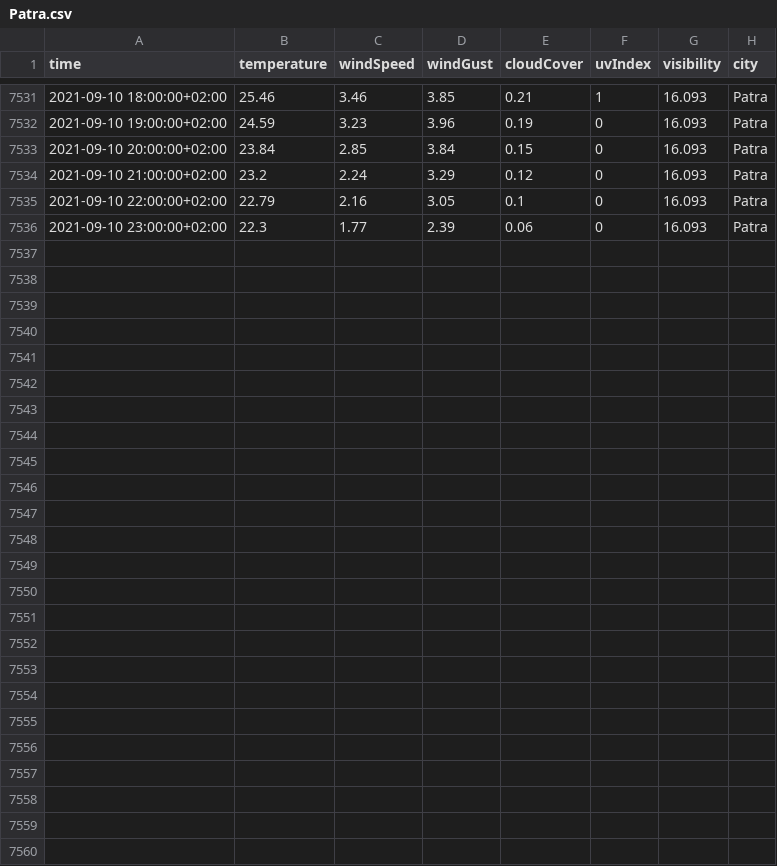
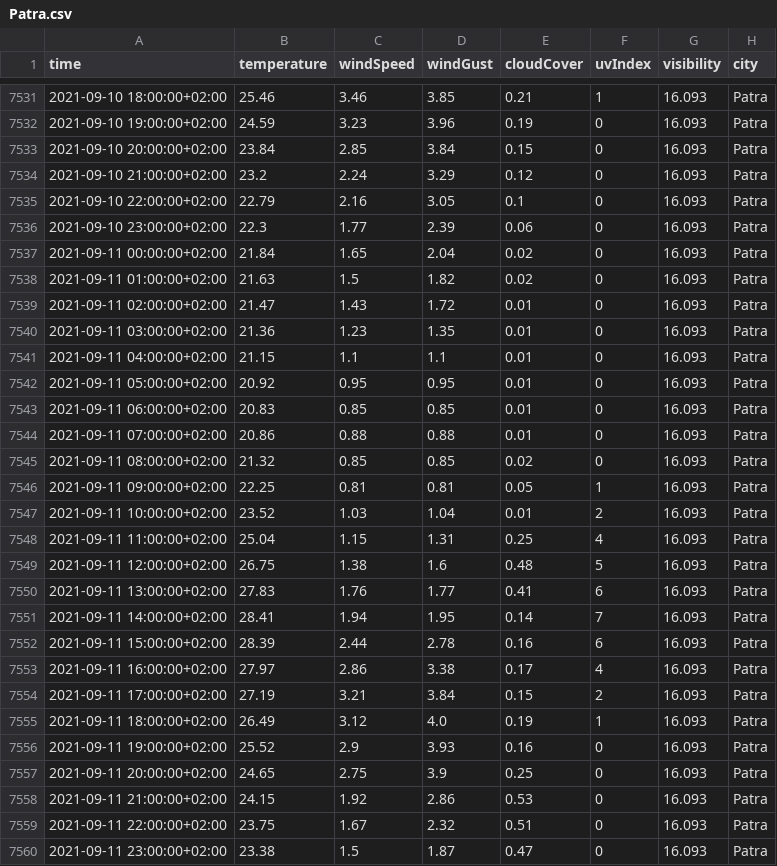
Before and after one commit to ThanosPourikis/Thesis, a CSV file: datasets/weather_data/Patra.csv, drawn as a sheet; only a part is shown, gaps mark what is left out; the diff names each change by its address in the sheet, - before the commit and + after, or states it on an @@ line.

```diff
--- a/datasets/weather_data/Patra.csv
+++ b/datasets/weather_data/Patra.csv
+row 7537: 2021-09-11 00:00:00+02:00 | 21.84 | 1.65 | 2.04 | 0.02 | 0 | 16.093 | Patra
+row 7538: 2021-09-11 01:00:00+02:00 | 21.63 | 1.5 | 1.82 | 0.02 | 0 | 16.093 | Patra
+row 7539: 2021-09-11 02:00:00+02:00 | 21.47 | 1.43 | 1.72 | 0.01 | 0 | 16.093 | Patra
+row 7540: 2021-09-11 03:00:00+02:00 | 21.36 | 1.23 | 1.35 | 0.01 | 0 | 16.093 | Patra
+row 7541: 2021-09-11 04:00:00+02:00 | 21.15 | 1.1 | 1.1 | 0.01 | 0 | 16.093 | Patra
+row 7542: 2021-09-11 05:00:00+02:00 | 20.92 | 0.95 | 0.95 | 0.01 | 0 | 16.093 | Patra
+row 7543: 2021-09-11 06:00:00+02:00 | 20.83 | 0.85 | 0.85 | 0.01 | 0 | 16.093 | Patra
+row 7544: 2021-09-11 07:00:00+02:00 | 20.86 | 0.88 | 0.88 | 0.01 | 0 | 16.093 | Patra
+row 7545: 2021-09-11 08:00:00+02:00 | 21.32 | 0.85 | 0.85 | 0.02 | 0 | 16.093 | Patra
+row 7546: 2021-09-11 09:00:00+02:00 | 22.25 | 0.81 | 0.81 | 0.05 | 1 | 16.093 | Patra
+row 7547: 2021-09-11 10:00:00+02:00 | 23.52 | 1.03 | 1.04 | 0.01 | 2 | 16.093 | Patra
+row 7548: 2021-09-11 11:00:00+02:00 | 25.04 | 1.15 | 1.31 | 0.25 | 4 | 16.093 | Patra
+row 7549: 2021-09-11 12:00:00+02:00 | 26.75 | 1.38 | 1.6 | 0.48 | 5 | 16.093 | Patra
+row 7550: 2021-09-11 13:00:00+02:00 | 27.83 | 1.76 | 1.77 | 0.41 | 6 | 16.093 | Patra
+row 7551: 2021-09-11 14:00:00+02:00 | 28.41 | 1.94 | 1.95 | 0.14 | 7 | 16.093 | Patra
+row 7552: 2021-09-11 15:00:00+02:00 | 28.39 | 2.44 | 2.78 | 0.16 | 6 | 16.093 | Patra
+row 7553: 2021-09-11 16:00:00+02:00 | 27.97 | 2.86 | 3.38 | 0.17 | 4 | 16.093 | Patra
+row 7554: 2021-09-11 17:00:00+02:00 | 27.19 | 3.21 | 3.84 | 0.15 | 2 | 16.093 | Patra
+row 7555: 2021-09-11 18:00:00+02:00 | 26.49 | 3.12 | 4.0 | 0.19 | 1 | 16.093 | Patra
+row 7556: 2021-09-11 19:00:00+02:00 | 25.52 | 2.9 | 3.93 | 0.16 | 0 | 16.093 | Patra
+row 7557: 2021-09-11 20:00:00+02:00 | 24.65 | 2.75 | 3.9 | 0.25 | 0 | 16.093 | Patra
+row 7558: 2021-09-11 21:00:00+02:00 | 24.15 | 1.92 | 2.86 | 0.53 | 0 | 16.093 | Patra
+row 7559: 2021-09-11 22:00:00+02:00 | 23.75 | 1.67 | 2.32 | 0.51 | 0 | 16.093 | Patra
+row 7560: 2021-09-11 23:00:00+02:00 | 23.38 | 1.5 | 1.87 | 0.47 | 0 | 16.093 | Patra
```
Also changed, not shown: datasets/weather_data/Athens.csv, datasets/weather_data/Hraklio.csv, 11 other files.
